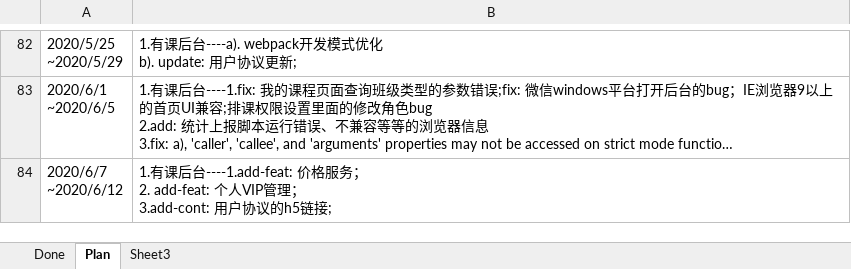
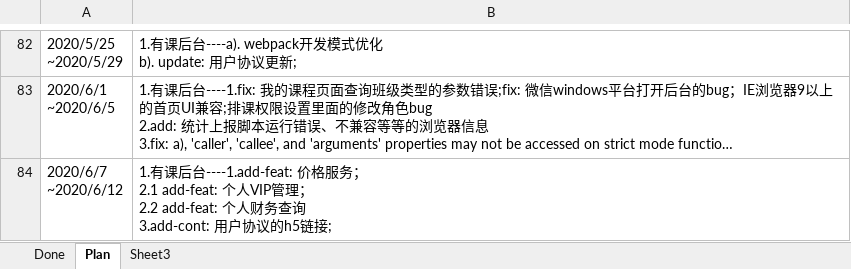
Before and after one commit to poilkjmn22/atom-config, an Excel workbook: 工作周报.xlsx, sheet Plan, drawn as a sheet; only a part is shown, gaps mark what is left out; long unchanged cells end in …; values as stored, in another font and other column widths than the file's, no borders; ↵ is a line break in a cell; the diff names each change by its address in the sheet, - before the commit and + after, or states it on an @@ line.

```diff
--- a/工作周报.xlsx (sheet Plan)
+++ b/工作周报.xlsx (sheet Plan)
-B84: …服务； ↵ 2. add-feat: 个人VIP管理； ↵ 3.add-cont: 用户…
+B84: …服务； ↵ 2.1 add-feat: 个人VIP管理； ↵ 2.2 add-feat: 个人财务查询 ↵ 3.add-cont: 用户…
```
Also changed, not shown: 1 other file.
